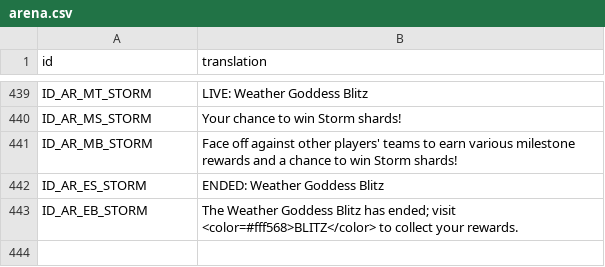
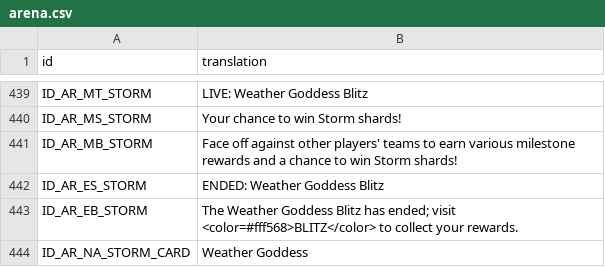
Before and after one commit to knight2269/msf, a CSV file: Config/m3localization/arena.csv, drawn as a sheet; only a part is shown, gaps mark what is left out.

```diff
--- a/Config/m3localization/arena.csv
+++ b/Config/m3localization/arena.csv
@@ -443 +443,2 @@ ID_AR_ES_STORM,ENDED: Weather Goddess Blitz
 ID_AR_EB_STORM,The Weather Goddess Blitz has ended; visit <color=#fff568>BLITZ</color> to collect your rewards.
+ID_AR_NA_STORM_CARD,Weather Goddess
```
Also changed, not shown: Config/m3localization/challenges.csv, Config/m3localization/inbox.csv, 13 other files.
